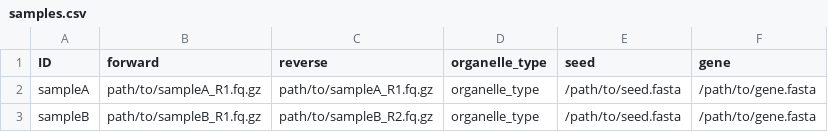
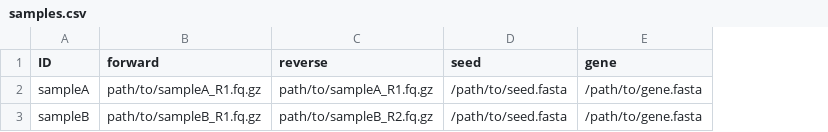
Before and after one commit to o-william-white/skim2mito, a CSV file: config/samples.csv, drawn as a sheet; the diff names each change by its address in the sheet, - before the commit and + after, or states it on an @@ line.

```diff
--- a/config/samples.csv
+++ b/config/samples.csv
-column D (organelle_type), rows 2-3: organelle_type | organelle_type
```
Also changed, not shown: 15 other files.
